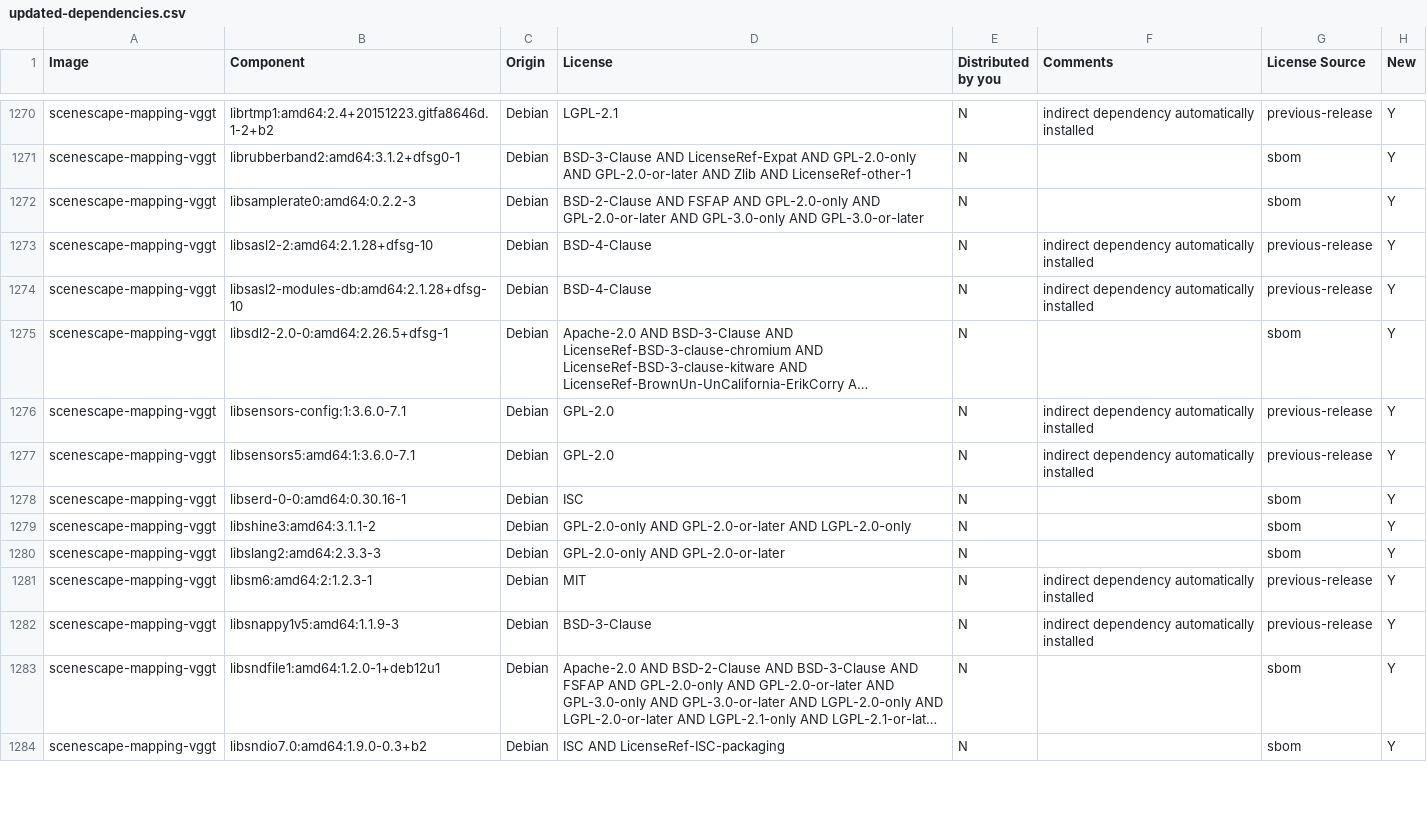
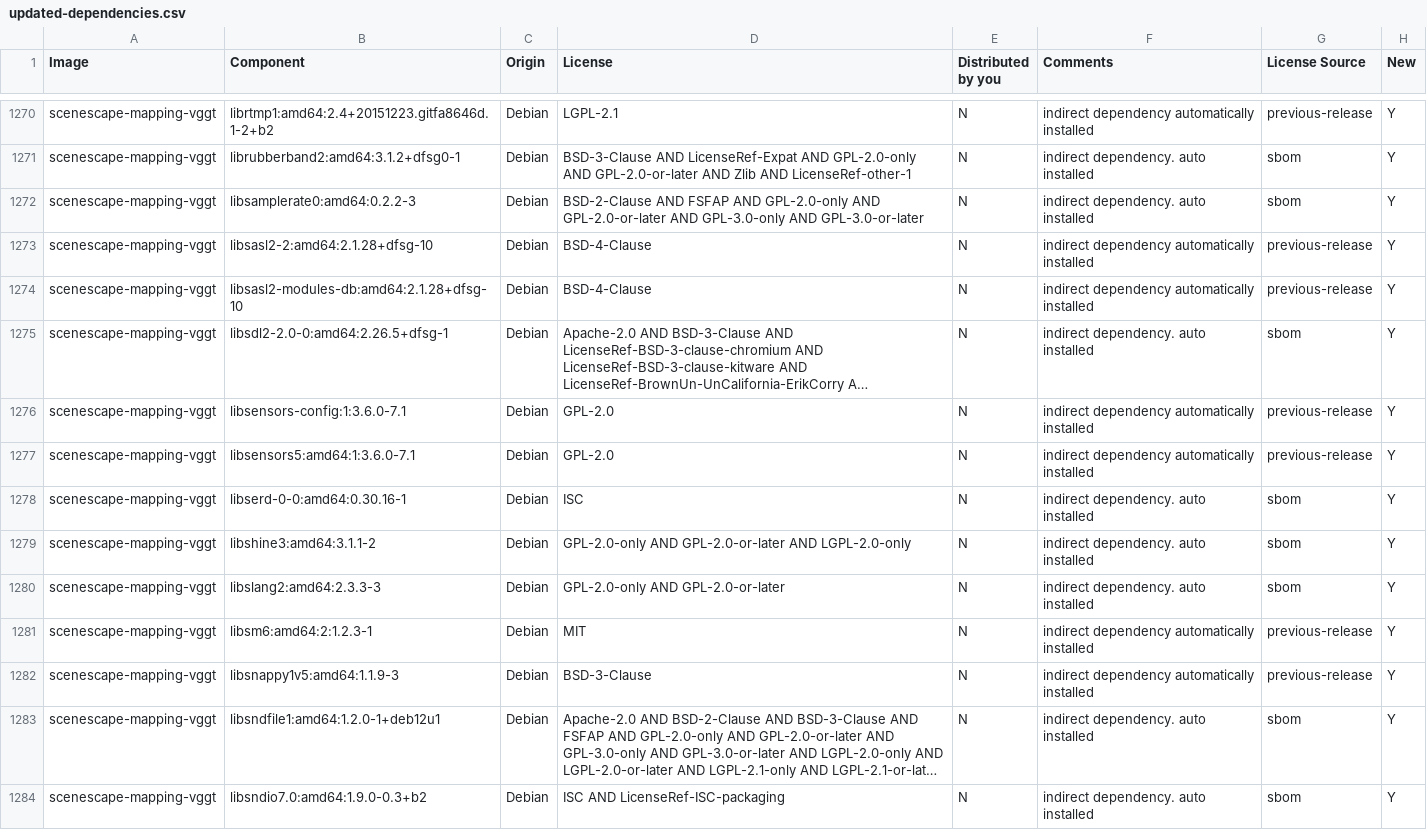
Before and after one commit to open-edge-platform/scenescape, a CSV file: tools/dependencies/release-data/updated-dependencies.csv, drawn as a sheet; only a part is shown, gaps mark what is left out; long unchanged cells end in …; the diff covers the shown part only; the diff names each change by its address in the sheet, - before the commit and + after, or states it on an @@ line.

```diff
--- a/tools/dependencies/release-data/updated-dependencies.csv
+++ b/tools/dependencies/release-data/updated-dependencies.csv
-F1271:F1272 (Comments): (empty)
+F1271:F1272 (Comments): indirect dependency. auto installed
-F1275 (Comments): (empty)
+F1275 (Comments): indirect dependency. auto installed
-F1278:F1280 (Comments): (empty)
+F1278:F1280 (Comments): indirect dependency. auto installed
-F1283:F1284 (Comments): (empty)
+F1283:F1284 (Comments): indirect dependency. auto installed
```
Also changed, not shown: 137 edited cells elsewhere in this file.
